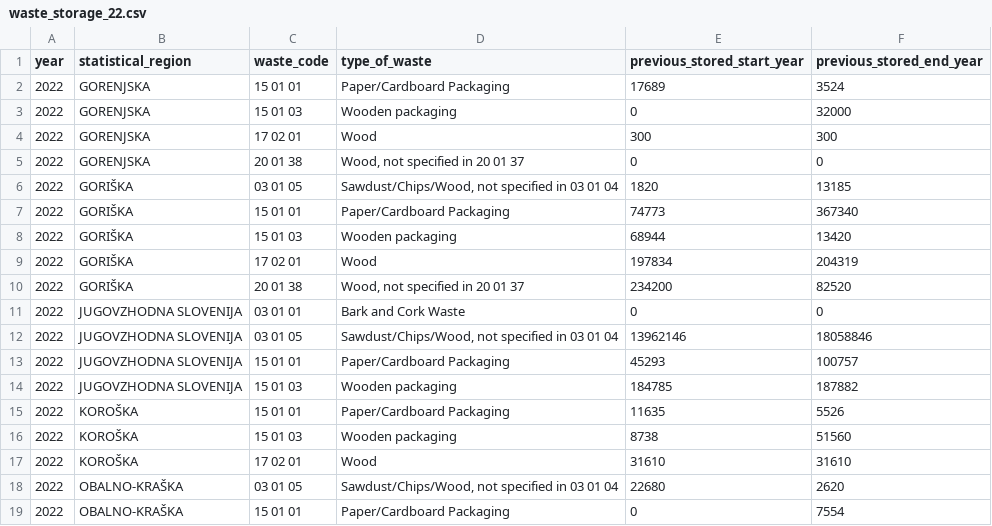
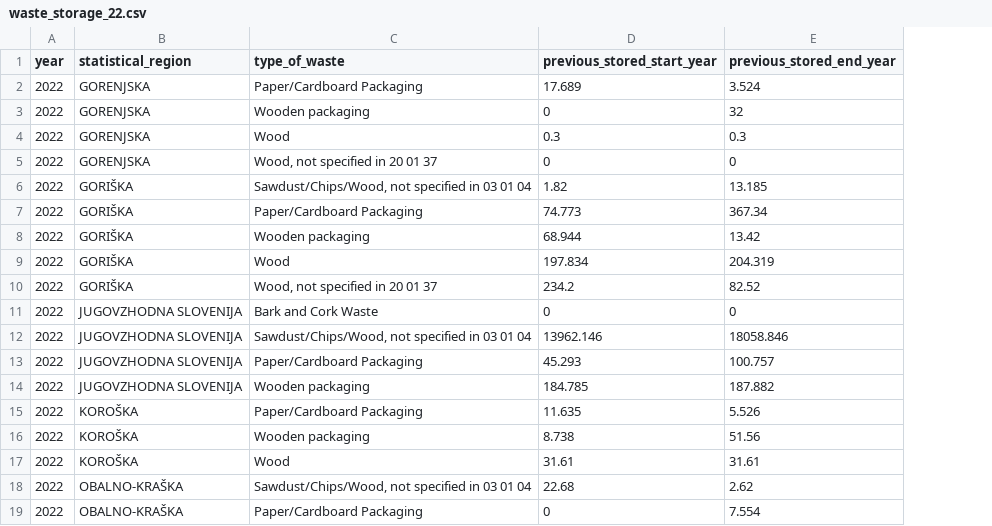
Before and after one commit to coachzer/green-up-project, a CSV file: 2022 data/2022 filtered/collection/waste_storage_22.csv, drawn as a sheet; only a part is shown; removed rows and columns are numbered as before the commit, all else as after; the diff covers the shown part only; the diff names each change by its address in the sheet, - before the commit and + after, or states it on an @@ line.

```diff
--- a/2022 data/2022 filtered/collection/waste_storage_22.csv
+++ b/2022 data/2022 filtered/collection/waste_storage_22.csv
-column C (waste_code), rows 2-19: 15 01 01 | 15 01 03 | 17 02 01 | 20 01 38 | 03 01 05 | 15 01 01 | 15 01 03 | 17 02 01 | 20 01 38 | 03 01 01 | 03 01 05 | 15 01 01 | 15 01 03 | 15 01 01 | 15 01 03 | 17 02 01 | 03 01 05 | 15 01 01
-D2 (previous_stored_start_year): 17689
+D2 (previous_stored_start_year): 17.689
-E2 (previous_stored_end_year): 3524
+E2 (previous_stored_end_year): 3.524
-E3 (previous_stored_end_year): 32000
+E3 (previous_stored_end_year): 32
-D4 (previous_stored_start_year): 300
+D4 (previous_stored_start_year): 0.3
-E4 (previous_stored_end_year): 300
+E4 (previous_stored_end_year): 0.3
-D6 (previous_stored_start_year): 1820
+D6 (previous_stored_start_year): 1.82
-E6 (previous_stored_end_year): 13185
+E6 (previous_stored_end_year): 13.185
-D7 (previous_stored_start_year): 74773
+D7 (previous_stored_start_year): 74.773
-E7 (previous_stored_end_year): 367340
+E7 (previous_stored_end_year): 367.34
-D8 (previous_stored_start_year): 68944
+D8 (previous_stored_start_year): 68.944
-E8 (previous_stored_end_year): 13420
+E8 (previous_stored_end_year): 13.42
-D9 (previous_stored_start_year): 197834
+D9 (previous_stored_start_year): 197.834
-E9 (previous_stored_end_year): 204319
+E9 (previous_stored_end_year): 204.319
-D10 (previous_stored_start_year): 234200
+D10 (previous_stored_start_year): 234.2
-E10 (previous_stored_end_year): 82520
+E10 (previous_stored_end_year): 82.52
-D12 (previous_stored_start_year): 13962146
+D12 (previous_stored_start_year): 13962.146
-E12 (previous_stored_end_year): 18058846
+E12 (previous_stored_end_year): 18058.846
-D13 (previous_stored_start_year): 45293
+D13 (previous_stored_start_year): 45.293
-E13 (previous_stored_end_year): 100757
+E13 (previous_stored_end_year): 100.757
-D14 (previous_stored_start_year): 184785
+D14 (previous_stored_start_year): 184.785
-E14 (previous_stored_end_year): 187882
+E14 (previous_stored_end_year): 187.882
-D15 (previous_stored_start_year): 11635
+D15 (previous_stored_start_year): 11.635
-E15 (previous_stored_end_year): 5526
+E15 (previous_stored_end_year): 5.526
-D16 (previous_stored_start_year): 8738
+D16 (previous_stored_start_year): 8.738
-E16 (previous_stored_end_year): 51560
+E16 (previous_stored_end_year): 51.56
-D17 (previous_stored_start_year): 31610
+D17 (previous_stored_start_year): 31.61
-E17 (previous_stored_end_year): 31610
+E17 (previous_stored_end_year): 31.61
-D18 (previous_stored_start_year): 22680
+D18 (previous_stored_start_year): 22.68
-E18 (previous_stored_end_year): 2620
+E18 (previous_stored_end_year): 2.62
-E19 (previous_stored_end_year): 7554
+E19 (previous_stored_end_year): 7.554
```
Also changed, not shown: 40 edited cells elsewhere in this file, 2021 data/2021 filtered/collection/waste_municipality_of_origin_21.csv, 2021 data/2021 filtered/generation/generation_21.csv, 22 other files.
